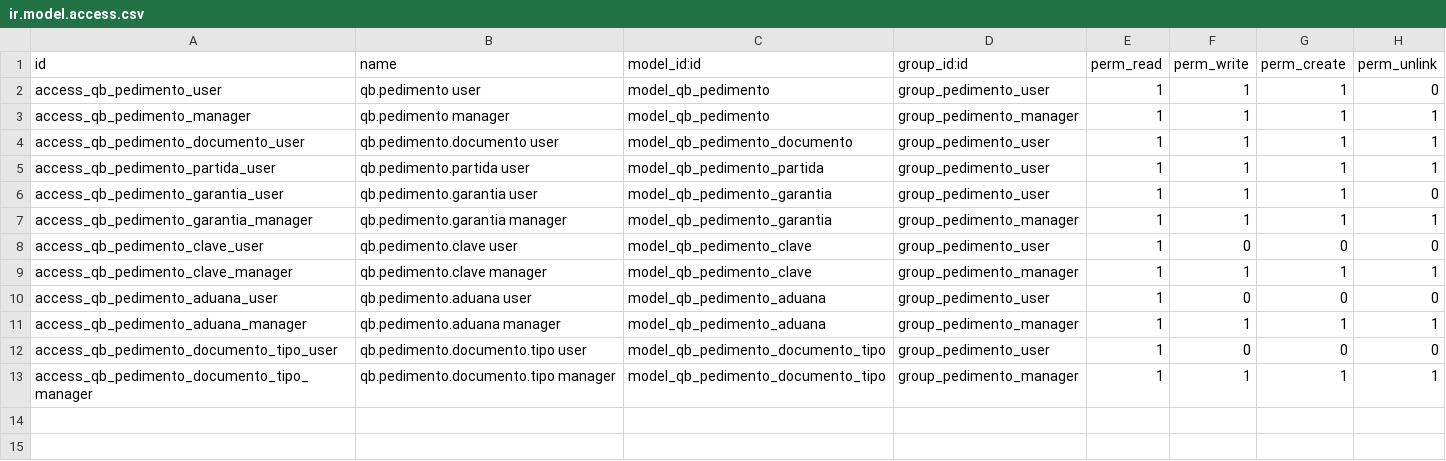
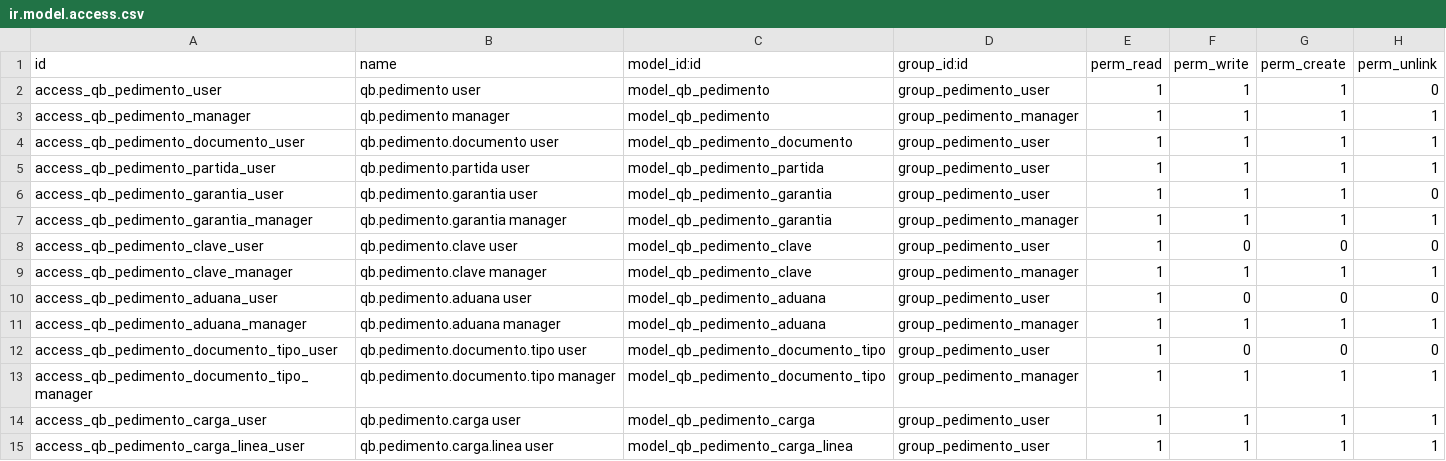
Before and after one commit to quimibond/qb19, a CSV file: addons/qb_pedimento/security/ir.model.access.csv, drawn as a sheet.

```diff
--- a/addons/qb_pedimento/security/ir.model.access.csv
+++ b/addons/qb_pedimento/security/ir.model.access.csv
@@ -13 +13,3 @@ access_qb_pedimento_documento_tipo_user,qb.pedimento.documento.tipo user,model_q
 access_qb_pedimento_documento_tipo_manager,qb.pedimento.documento.tipo manager,model_qb_pedimento_documento_tipo,group_pedimento_manager,1,1,1,1
+access_qb_pedimento_carga_user,qb.pedimento.carga user,model_qb_pedimento_carga,group_pedimento_user,1,1,1,1
+access_qb_pedimento_carga_linea_user,qb.pedimento.carga.linea user,model_qb_pedimento_carga_linea,group_pedimento_user,1,1,1,1
```
Also changed, not shown: 12 other files.
